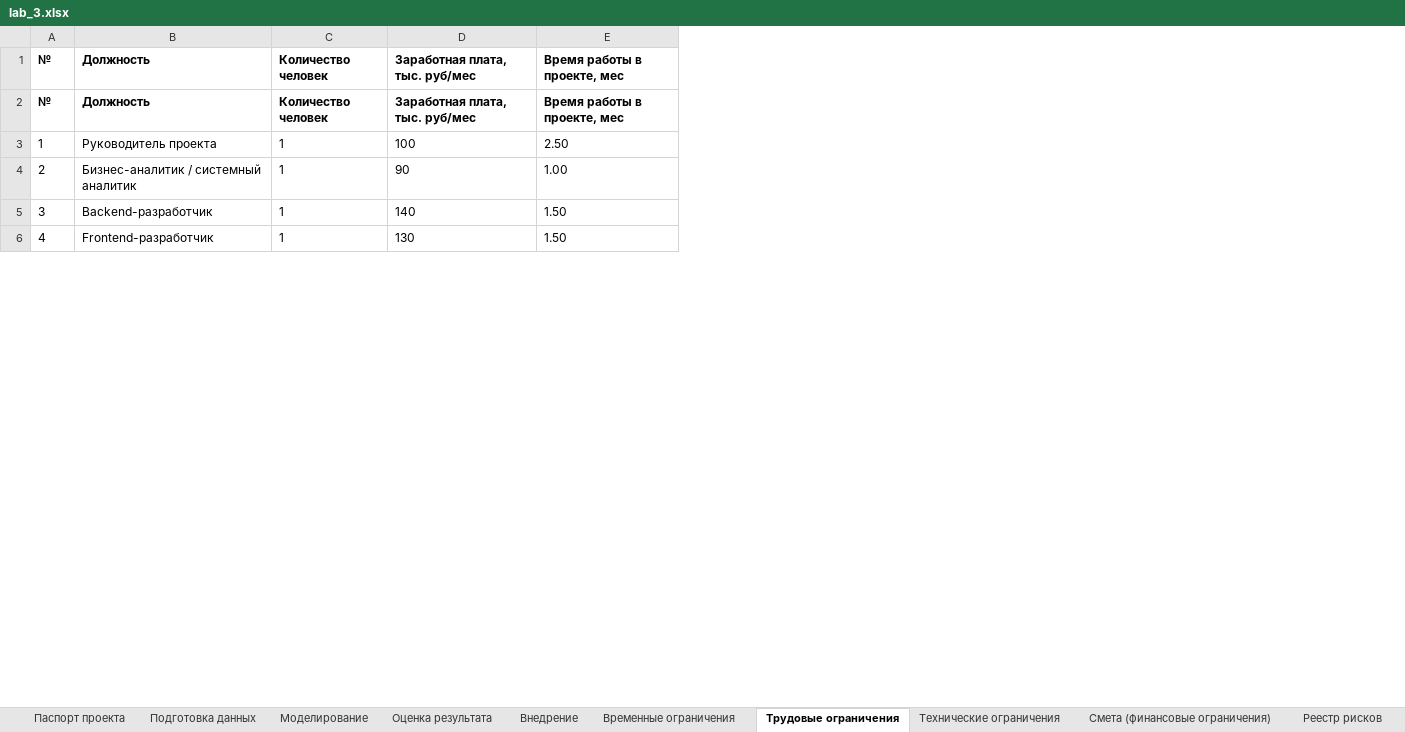
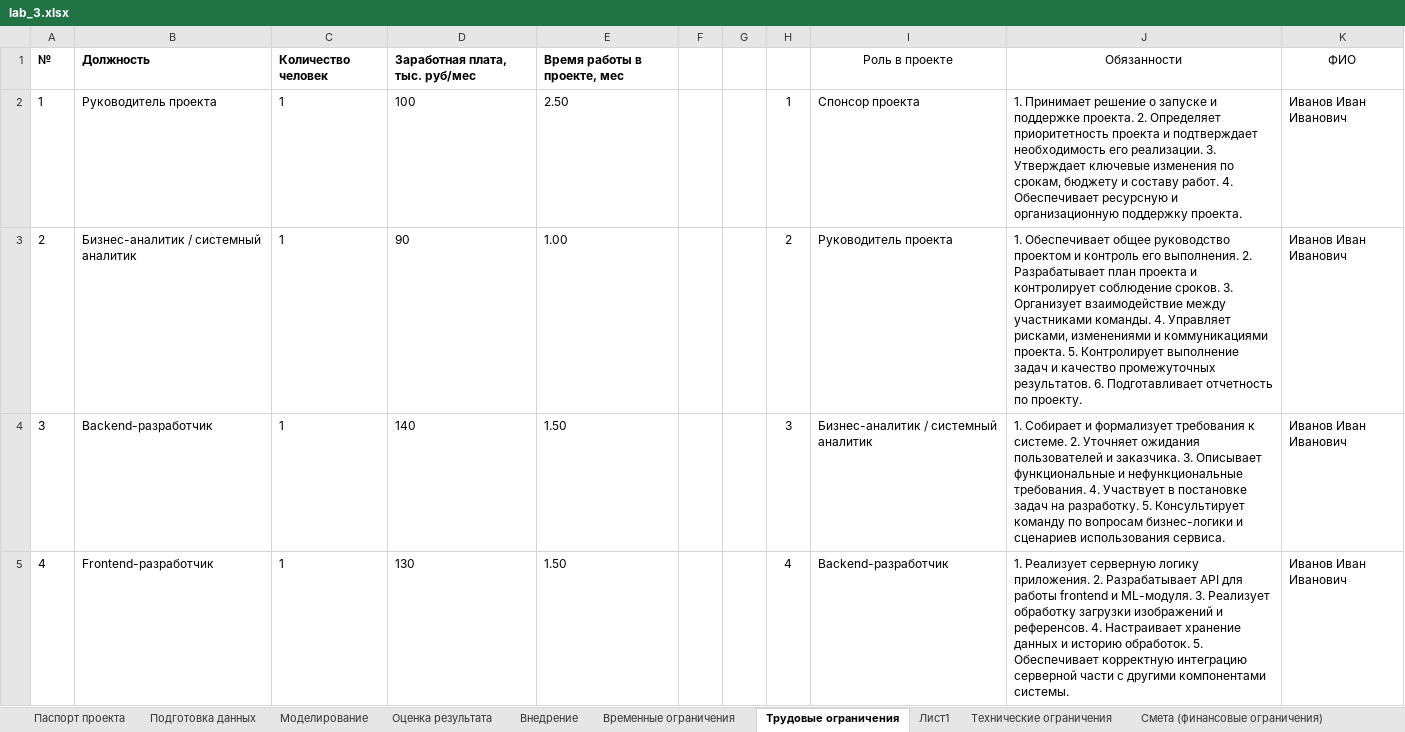
Before and after one commit to 6N-1-K9/project_management, an Excel workbook: доки/lab_3/lab_3.xlsx, sheet Трудовые ограничения, drawn as a sheet; only a part is shown; values as stored, in another font and other column widths than the file's, no borders; removed rows and columns are numbered as before the commit, all else as after; the diff covers the shown part only; the diff names each change by its address in the sheet, - before the commit and + after, or states it on an @@ line.

```diff
--- a/доки/lab_3/lab_3.xlsx (sheet Трудовые ограничения)
+++ b/доки/lab_3/lab_3.xlsx (sheet Трудовые ограничения)
+sheet tab: Лист1
+column F, empty
+column G, empty
+column H, rows 2-5: 1 | 2 | 3 | 4
+column I (Роль в проекте), rows 2-5: Спонсор проекта | Руководитель проекта | Бизнес-аналитик / системный аналитик | Backend-разработчик
+column J (Обязанности), rows 2-5: 1. Принимает решение о запуске и поддержке проекта. 2. Определяет приоритетность проекта и подтверждает необходимость его реализации. 3. Утверждает ключевые изменения по срокам, бюджету и составу работ. 4. Обеспечивает ресурсную и организационную поддержку проекта. | 1. Обеспечивает общее руководство проектом и контроль его выполнения. 2. Разрабатывает план проекта и контролирует соблюдение сроков. 3. Организует взаимодействие между участниками команды. 4. Управляет рисками, изменениями и коммуникациями проекта. 5. Контролирует выполнение задач и качество промежуточных результатов. 6. Подготавливает отчетность по проекту. | 1. Собирает и формализует требования к системе. 2. Уточняет ожидания пользователей и заказчика. 3. Описывает функциональные и нефункциональные требования. 4. Участвует в постановке задач на разработку. 5. Консультирует команду по вопросам бизнес-логики и сценариев использования сервиса. | 1. Реализует серверную логику приложения. 2. Разрабатывает API для работы frontend и ML-модуля. 3. Реализует обработку загрузки изображений и референсов. 4. Настраивает хранение данных и историю обработок. 5. Обеспечивает корректную интеграцию серверной части с другими компонентами системы.
+column K (ФИО), rows 2-5: all Иванов Иван Иванович
-row 1: № | Должность | Количество человек | Заработная плата, тыс. руб/мес | Время работы в проекте, мес
```
Also changed, not shown: 1 added row elsewhere in this sheet, sheet RACI-матрица, 8 other files.
